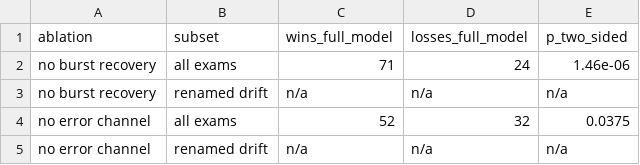
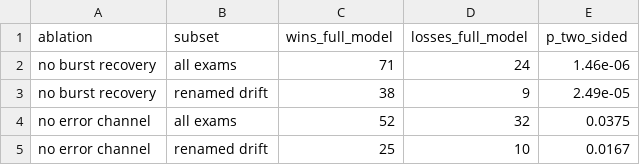
Before and after one commit to anonymouspaper987/Bayesian_Harness, a CSV file: rebuttal/TvTY_W2_paired_tests/ablation_paired.csv, drawn as a sheet.

Commit message:
README: oracle framing for the release signal; evidence limited to the main-table protocol

```diff
--- a/rebuttal/TvTY_W2_paired_tests/ablation_paired.csv
+++ b/rebuttal/TvTY_W2_paired_tests/ablation_paired.csv
@@ -2,4 +2,4 @@ ablation,subset,wins_full_model,losses_full_model,p_two_sided
 no burst recovery,all exams,71,24,1.46e-06
-no burst recovery,renamed drift,n/a,n/a,n/a
+no burst recovery,renamed drift,38,9,2.49e-05
 no error channel,all exams,52,32,0.0375
-no error channel,renamed drift,n/a,n/a,n/a
+no error channel,renamed drift,25,10,0.0167
```
Also changed, not shown: 1 other file.
